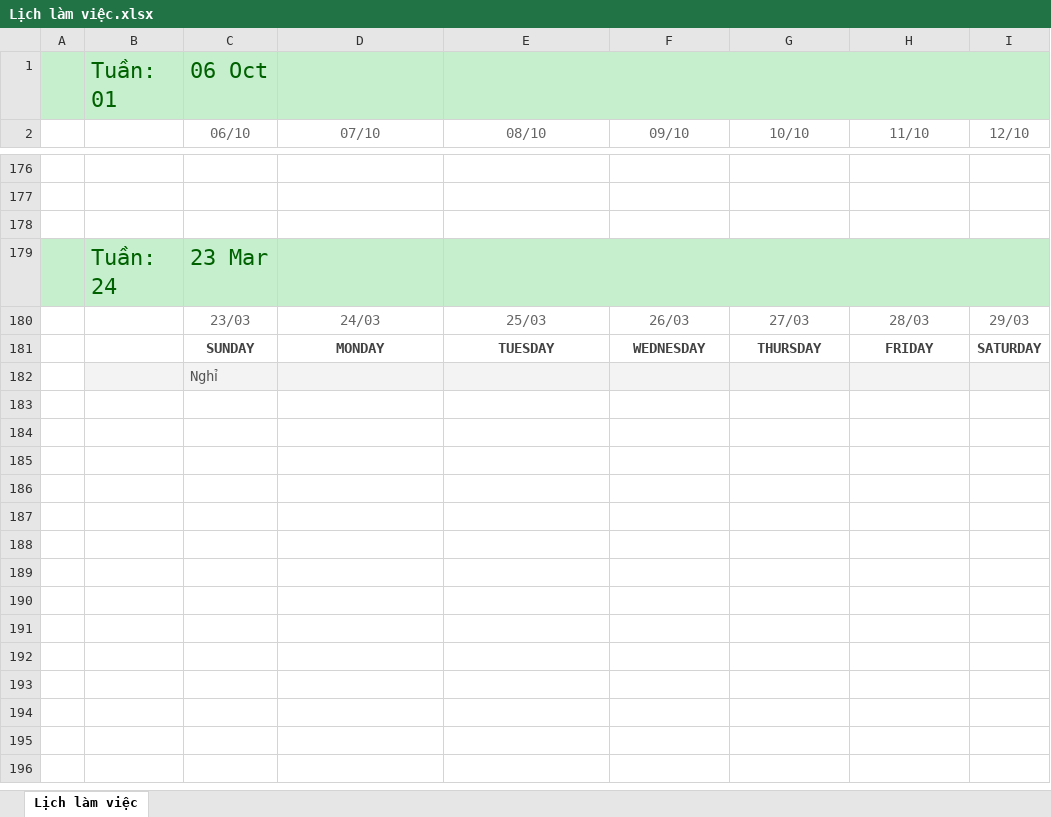
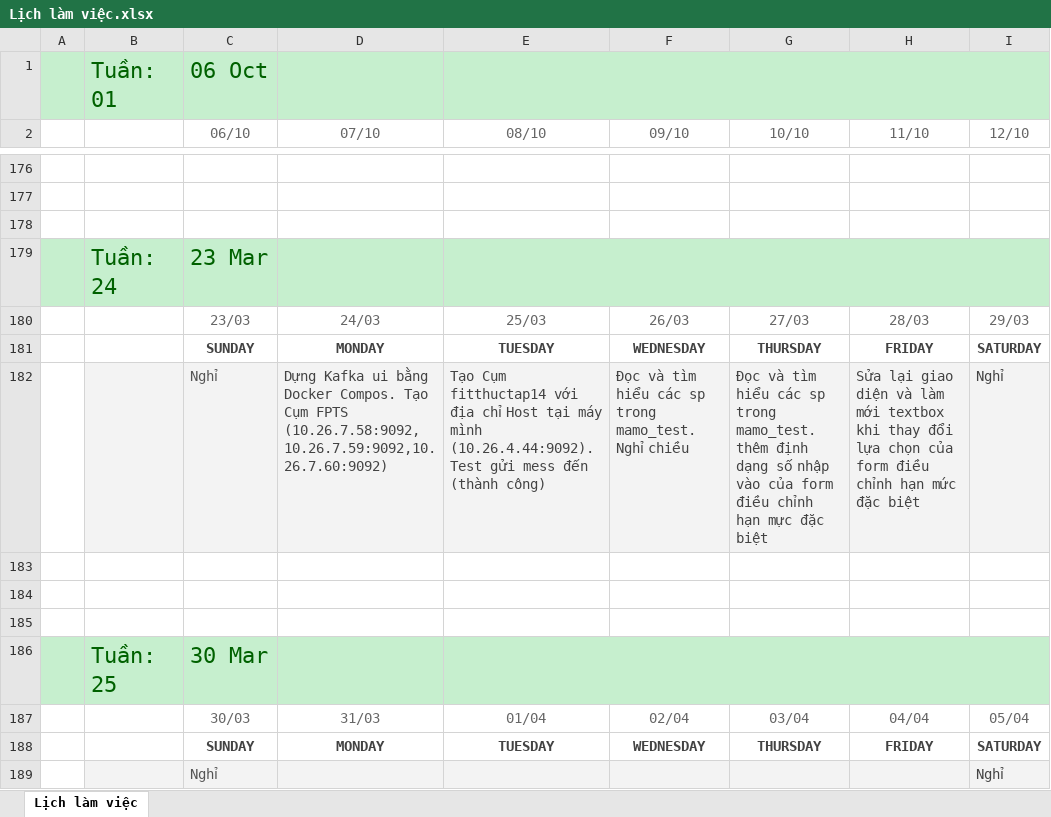
Before and after one commit to namad12/Fit-thuctap, an Excel workbook: 5_TaskList/Lịch làm việc.xlsx, sheet Lịch làm việc, drawn as a sheet; only a part is shown, gaps mark what is left out; values as stored, in another font and other column widths than the file's, no borders; addresses are those after the commit; the diff names each change by its address in the sheet, - before the commit and + after, or states it on an @@ line.

Commit message:
Update LichLamViec 24-30/3

```diff
--- a/5_TaskList/Lịch làm việc.xlsx (sheet Lịch làm việc)
+++ b/5_TaskList/Lịch làm việc.xlsx (sheet Lịch làm việc)
+row 182:  |  | Nghỉ | Dựng Kafka ui bằng Docker Compos. Tạo Cụm FPTS (10.26.7.58:9092,10.26.7.59:9092,10.26.7.60:9092) | Tạo Cụm fitthuctap14 với địa chỉ Host tại máy mình (10.26.4.44:9092). Test gửi mess đến (thành công) | Đọc và tìm hiểu các sp trong mamo_test. Nghỉ chiều | Đọc và tìm hiểu các sp trong mamo_test. thêm định dạng số nhập vào của form điều chỉnh hạn mực đặc biệt | Sửa lại giao diện và làm mới textbox khi thay đổi lựa chọn của form điều chỉnh hạn mức đặc biệt | Nghỉ
-B183:I183 fill: #F3F3F3
+B183:I183 fill: none
-C183 (06/10): Nghỉ
+C183 (06/10): (empty)
+row 184: (empty)
+row 185: (empty)
+row 186:  | Tuần: 25 | 30 Mar
+row 187:  |  | 30/03 | 31/03 | 01/04 | 02/04 | 03/04 | 04/04 | 05/04
+row 188:  |  | SUNDAY | MONDAY | TUESDAY | WEDNESDAY | THURSDAY | FRIDAY | SATURDAY
+row 189:  |  | Nghỉ |  |  |  |  |  | Nghỉ
```
